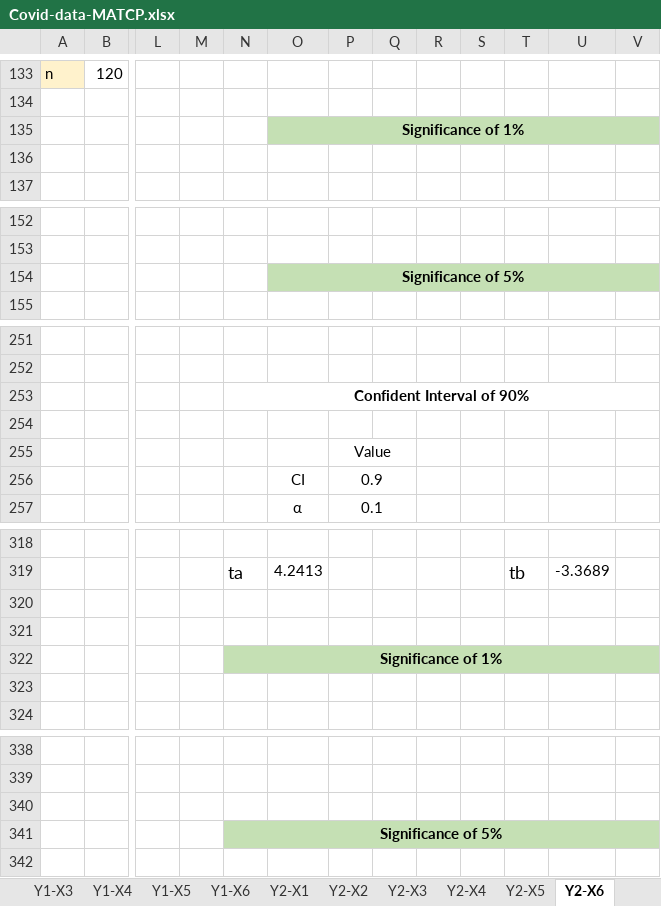
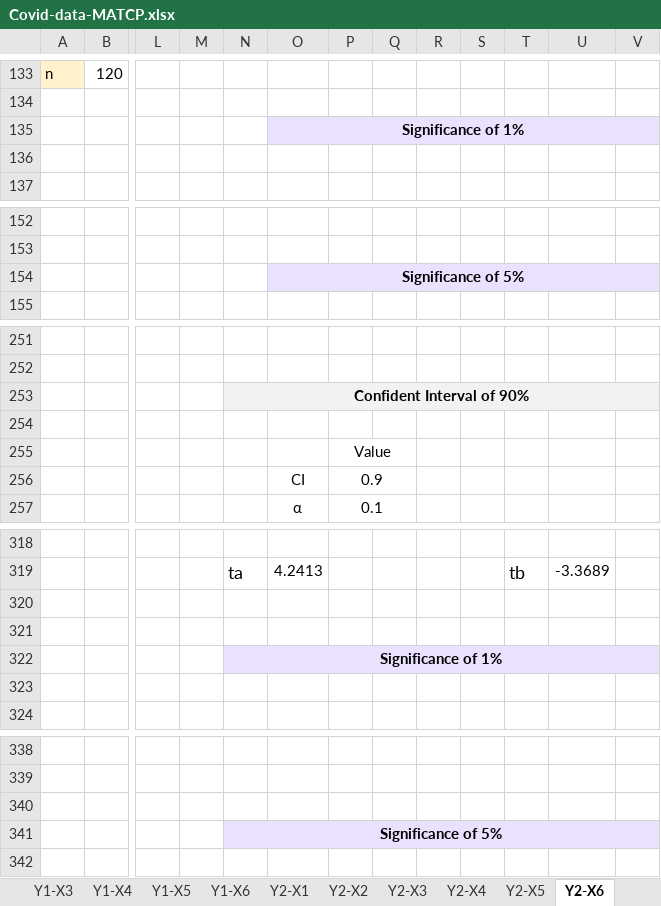
Before and after one commit to Pirussa/lei-22-s2-1da-g02, an Excel workbook: docs/SprintD/Covid-data-MATCP.xlsx, sheet Y2-X6, drawn as a sheet; only a part is shown, gaps mark what is left out; values as stored, in another font and other column widths than the file's, no borders; charts and pictures not drawn; the diff covers the shown part only; the diff names each change by its address in the sheet, - before the commit and + after, or states it on an @@ line.

```diff
--- a/docs/SprintD/Covid-data-MATCP.xlsx (sheet Y2-X6)
+++ b/docs/SprintD/Covid-data-MATCP.xlsx (sheet Y2-X6)
-O135:V135 fill: #C5E0B4
+O135:V135 fill: #EAE1FF
-O154:V154 fill: #C5E0B4
+O154:V154 fill: #EAE1FF
-N253:V253 fill: none
+N253:V253 fill: #F2F2F2
-N322:V322 fill: #C5E0B4
+N322:V322 fill: #EAE1FF
-N341:V341 fill: #C5E0B4
+N341:V341 fill: #EAE1FF
```
Also changed, not shown: 1 added row and 1 removed row elsewhere in this sheet, sheet Y1-Xi, sheet Y2-X2, sheet Y2-X1, sheet Y2-X3, sheet Y1-X3, sheet Y1-X2, 6 more sheets, charts or pictures.
